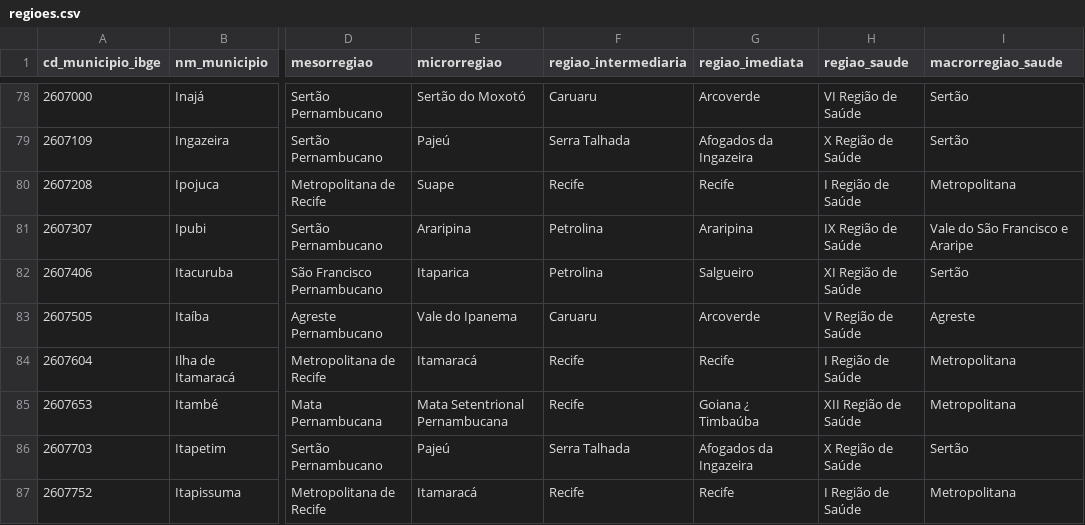
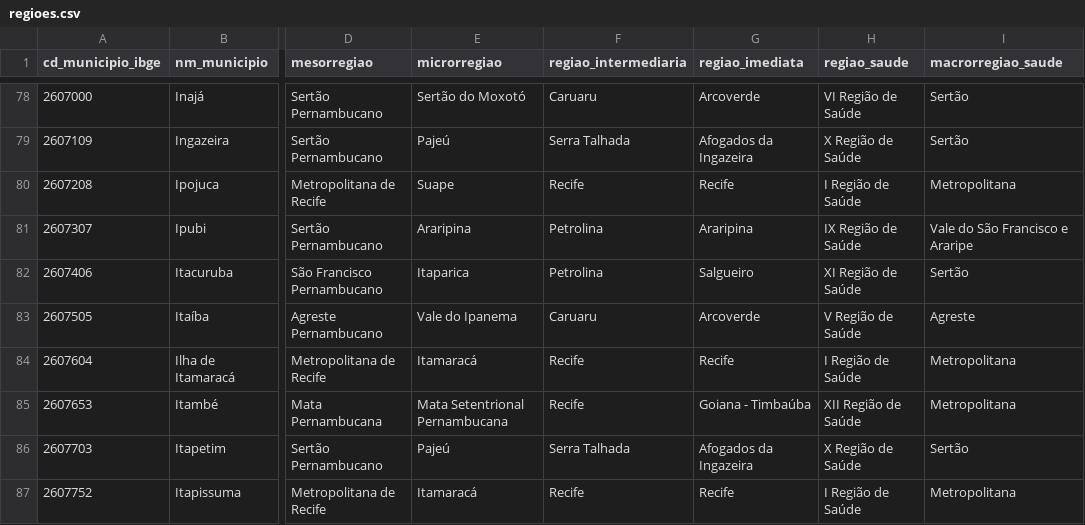
Before and after one commit to StrategicProjects/condepe-r, a CSV file: inst/extdata/regioes.csv, drawn as a sheet; only a part is shown, gaps mark what is left out; the diff covers the shown part only; the diff names each change by its address in the sheet, - before the commit and + after, or states it on an @@ line.

```diff
--- a/inst/extdata/regioes.csv
+++ b/inst/extdata/regioes.csv
-G85 (regiao_imediata): Goiana ¿ Timbaúba
+G85 (regiao_imediata): Goiana - Timbaúba
```
Also changed, not shown: 17 edited cells elsewhere in this file, 1 other file.
